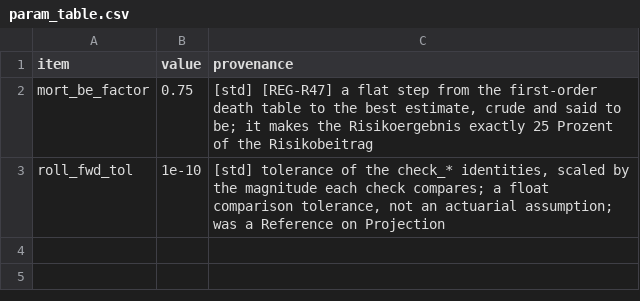
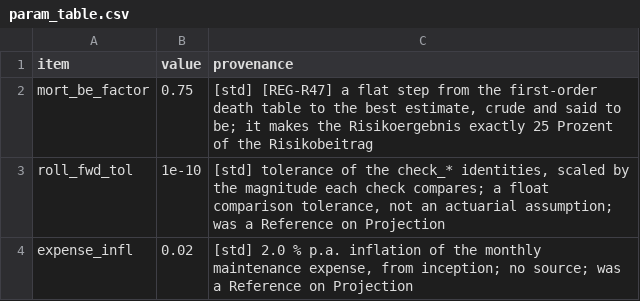
Before and after one commit to Degelmann-Solutions/delib-testbed, a CSV file: products/fondsgebundene_rentenversicherung/param_table.csv, drawn as a sheet.

```diff
--- a/products/fondsgebundene_rentenversicherung/param_table.csv
+++ b/products/fondsgebundene_rentenversicherung/param_table.csv
@@ -3 +3,2 @@ mort_be_factor,0.75,"[std] [REG-R47] a flat step from the first-order death tabl
 roll_fwd_tol,1e-10,"[std] tolerance of the check_* identities, scaled by the magnitude each check compares; a float comparison tolerance, not an actuarial assumption; was a Reference on Projection"
+expense_infl,0.02,"[std] 2.0 % p.a. inflation of the monthly maintenance expense, from inception; no source; was a Reference on Projection"
```
Also changed, not shown: products/indexpolice/param_table.csv, products/riester_rente/param_table.csv, 32 other files.
